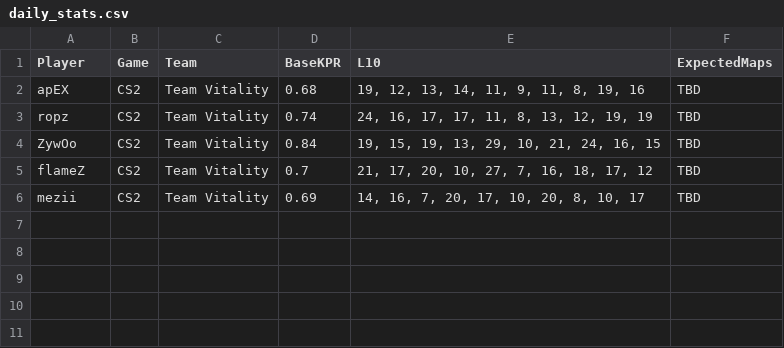
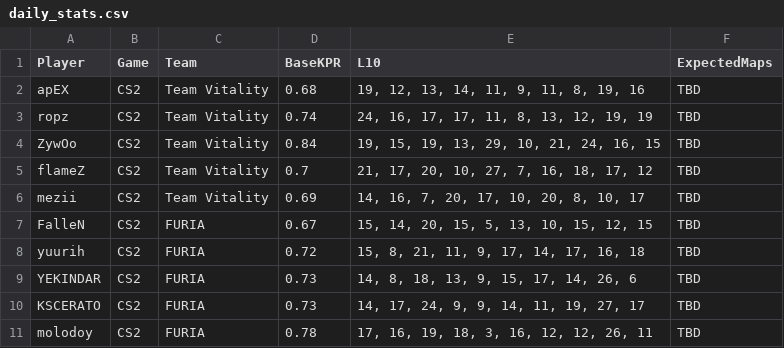
Before and after one commit to SleeperKid/cs2-Prop-Grader, a CSV file: daily_stats.csv, drawn as a sheet.

```diff
--- a/daily_stats.csv
+++ b/daily_stats.csv
@@ -6 +6,6 @@ flameZ,CS2,Team Vitality,0.7,"21, 17, 20, 10, 27, 7, 16, 18, 17, 12",TBD
 mezii,CS2,Team Vitality,0.69,"14, 16, 7, 20, 17, 10, 20, 8, 10, 17",TBD
+FalleN,CS2,FURIA,0.67,"15, 14, 20, 15, 5, 13, 10, 15, 12, 15",TBD
+yuurih,CS2,FURIA,0.72,"15, 8, 21, 11, 9, 17, 14, 17, 16, 18",TBD
+YEKINDAR,CS2,FURIA,0.73,"14, 8, 18, 13, 9, 15, 17, 14, 26, 6",TBD
+KSCERATO,CS2,FURIA,0.73,"14, 17, 24, 9, 9, 14, 11, 19, 27, 17",TBD
+molodoy,CS2,FURIA,0.78,"17, 16, 19, 18, 3, 16, 12, 12, 26, 11",TBD
```
